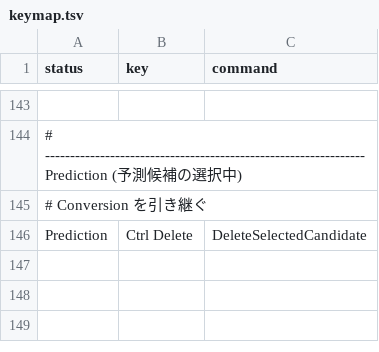
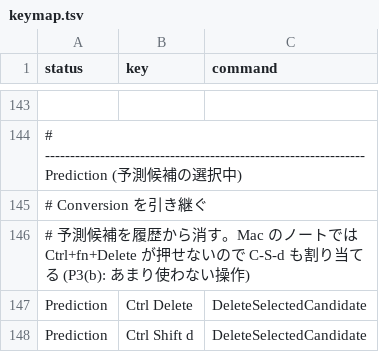
Before and after one commit to podhmo/im-sandbox, a TSV file: mozc/keymap.tsv, drawn as a sheet; only a part is shown, gaps mark what is left out; the diff names each change by its address in the sheet, - before the commit and + after, or states it on an @@ line.

```diff
--- a/mozc/keymap.tsv
+++ b/mozc/keymap.tsv
+row 146: # 予測候補を履歴から消す。Mac のノートでは Ctrl+fn+Delete が押せないので C-S-d も割り当てる (P3(b): あまり使わない操作)
+row 148: Prediction | Ctrl Shift d | DeleteSelectedCandidate
```
Also changed, not shown: 2 other files.
